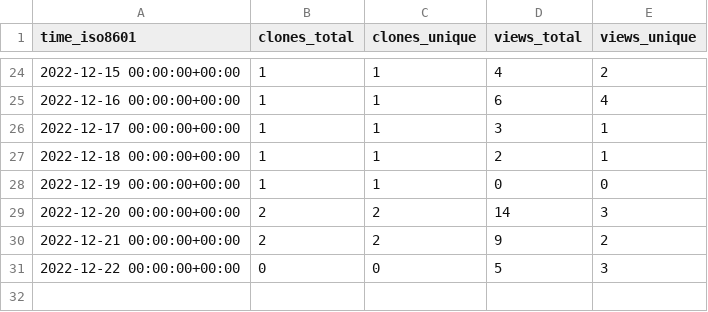
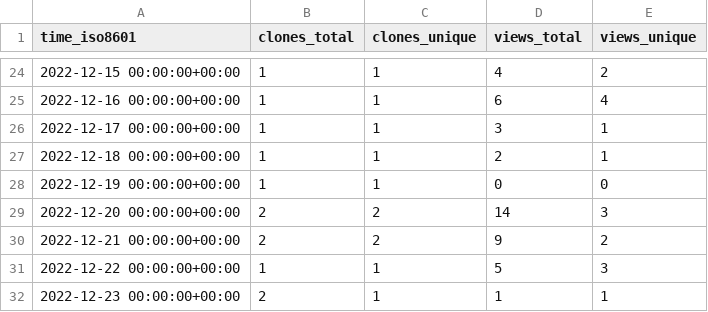
Before and after one commit to Ricardokevins/Kevinpro-NLP-demo, a CSV file: Ricardokevins/Kevinpro-NLP-demo/ghrs-data/views_clones_aggregate.csv, drawn as a sheet; only a part is shown, gaps mark what is left out.

```diff
--- a/Ricardokevins/Kevinpro-NLP-demo/ghrs-data/views_clones_aggregate.csv
+++ b/Ricardokevins/Kevinpro-NLP-demo/ghrs-data/views_clones_aggregate.csv
@@ -30,2 +30,3 @@ time_iso8601,clones_total,clones_unique,views_total,views_unique
 2022-12-21 00:00:00+00:00,2,2,9,2
-2022-12-22 00:00:00+00:00,0,0,5,3
+2022-12-22 00:00:00+00:00,1,1,5,3
+2022-12-23 00:00:00+00:00,2,1,1,1
```
Also changed, not shown: 1 other file.
